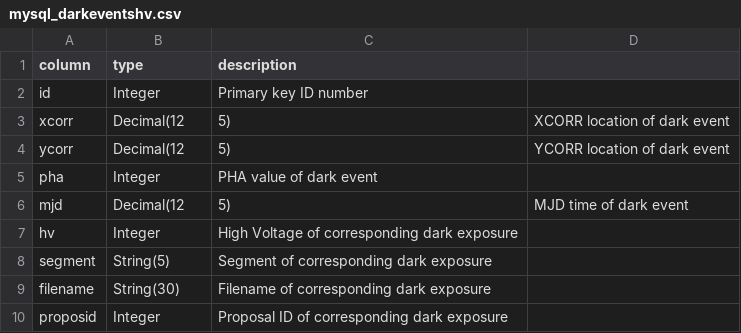
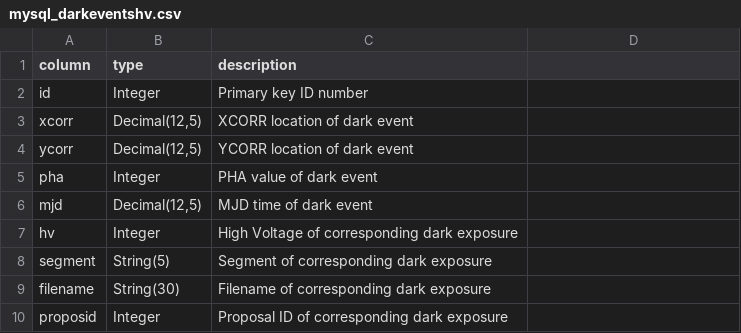
Before and after one commit to jotaylor/acdc-hst, a CSV file: docs/mysql_darkeventshv.csv, drawn as a sheet.

Commit message:
Fix formatting for CSV

```diff
--- a/docs/mysql_darkeventshv.csv
+++ b/docs/mysql_darkeventshv.csv
@@ -2,6 +2,6 @@
 id,Integer,Primary key ID number
-xcorr,Decimal(12,5),XCORR location of dark event
-ycorr,Decimal(12,5),YCORR location of dark event
+xcorr,"Decimal(12,5)",XCORR location of dark event
+ycorr,"Decimal(12,5)",YCORR location of dark event
 pha,Integer,PHA value of dark event
-mjd,Decimal(12,5),MJD time of dark event
+mjd,"Decimal(12,5)",MJD time of dark event
 hv,Integer,High Voltage of corresponding dark exposure
```
